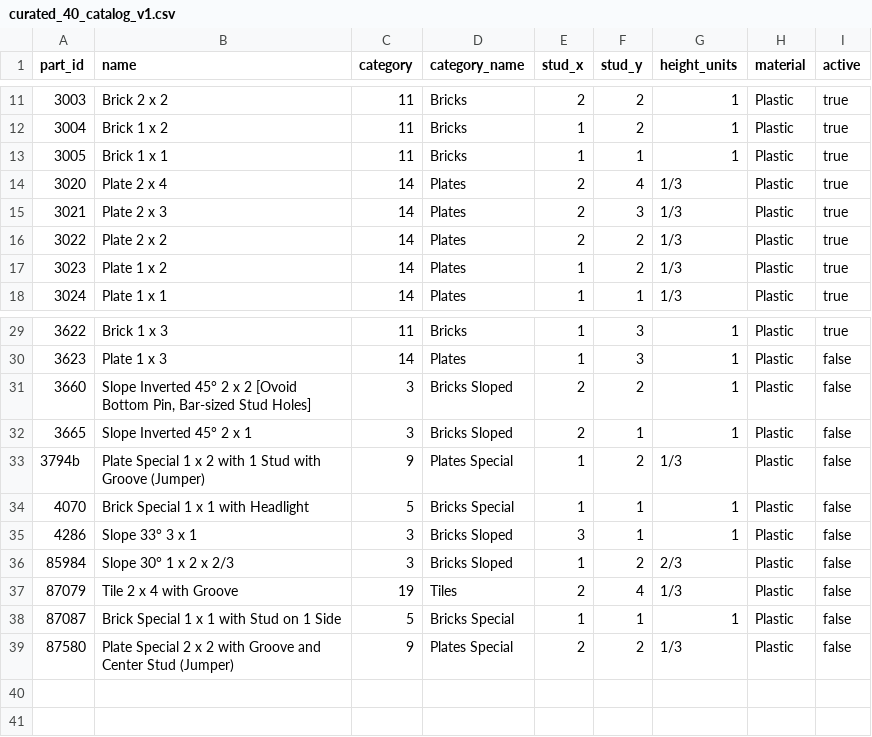
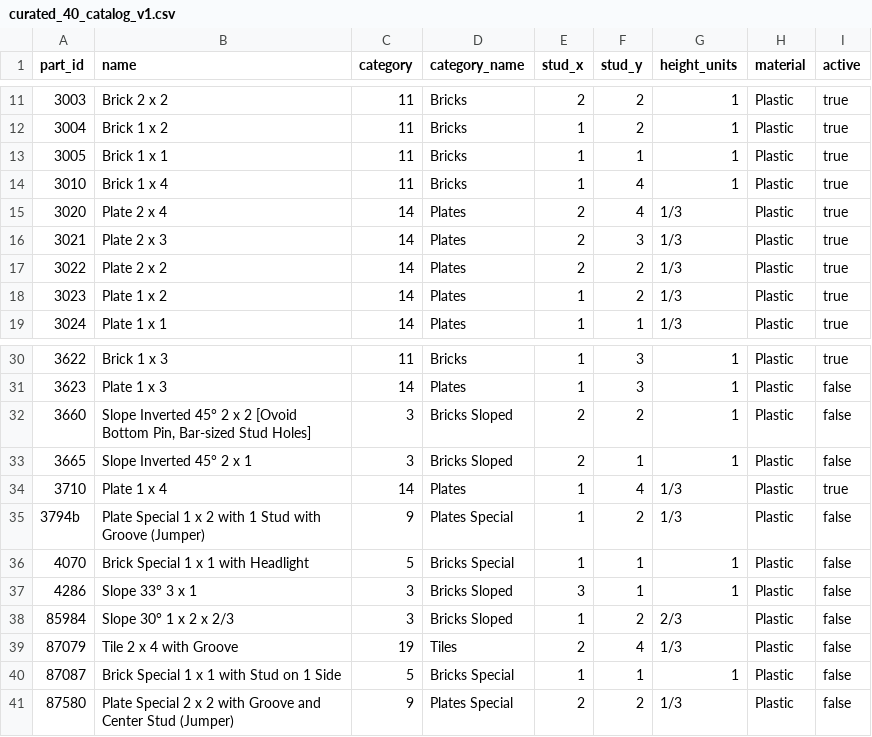
Before and after one commit to isaiah-dietrich/Lego-Architecture-Engine, a CSV file: legomodel/data/catalog/curated_40_catalog_v1.csv, drawn as a sheet; only a part is shown, gaps mark what is left out; the diff names each change by its address in the sheet, - before the commit and + after, or states it on an @@ line.

```diff
--- a/legomodel/data/catalog/curated_40_catalog_v1.csv
+++ b/legomodel/data/catalog/curated_40_catalog_v1.csv
+row 14: 3010 | Brick 1 x 4 | 11 | Bricks | 1 | 4 | 1 | Plastic | true
+row 34: 3710 | Plate 1 x 4 | 14 | Plates | 1 | 4 | 1/3 | Plastic | true
```
Also changed, not shown: 7 other files.
